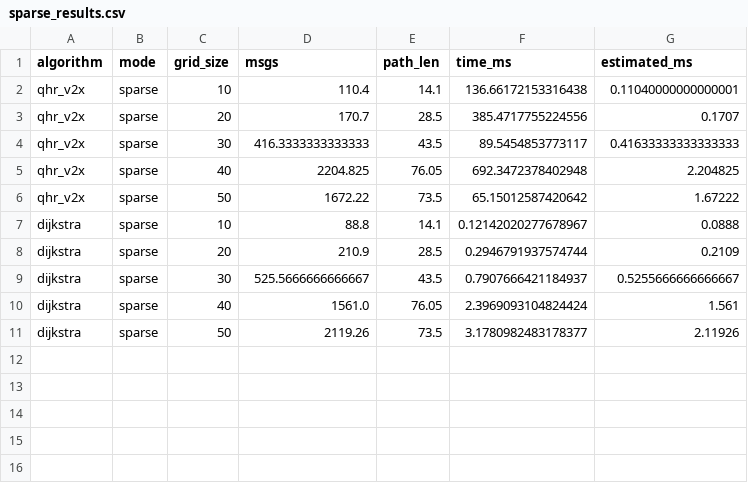
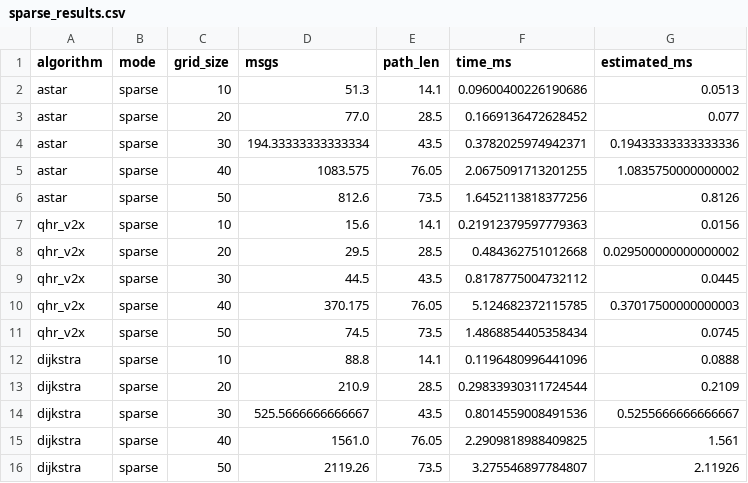
Before and after one commit to riotu-lab/QHR-V2X, a CSV file: experiments/results/paper_reproduction/sparse_results.csv, drawn as a sheet.

```diff
--- a/experiments/results/paper_reproduction/sparse_results.csv
+++ b/experiments/results/paper_reproduction/sparse_results.csv
@@ -1,11 +1,16 @@
 algorithm,mode,grid_size,msgs,path_len,time_ms,estimated_ms
-qhr_v2x,sparse,10,110.4,14.1,136.66172153316438,0.11040000000000001
-qhr_v2x,sparse,20,170.7,28.5,385.4717755224556,0.1707
-qhr_v2x,sparse,30,416.3333333333333,43.5,89.5454853773117,0.41633333333333333
-qhr_v2x,sparse,40,2204.825,76.05,692.3472378402948,2.204825
-qhr_v2x,sparse,50,1672.22,73.5,65.15012587420642,1.67222
-dijkstra,sparse,10,88.8,14.1,0.12142020277678967,0.0888
-dijkstra,sparse,20,210.9,28.5,0.2946791937574744,0.2109
-dijkstra,sparse,30,525.5666666666667,43.5,0.7907666421184937,0.5255666666666667
-dijkstra,sparse,40,1561.0,76.05,2.3969093104824424,1.561
-dijkstra,sparse,50,2119.26,73.5,3.1780982483178377,2.11926
+astar,sparse,10,51.3,14.1,0.09600400226190686,0.0513
+astar,sparse,20,77.0,28.5,0.1669136472628452,0.077
+astar,sparse,30,194.33333333333334,43.5,0.3782025974942371,0.19433333333333336
+astar,sparse,40,1083.575,76.05,2.0675091713201255,1.0835750000000002
+astar,sparse,50,812.6,73.5,1.6452113818377256,0.8126
+qhr_v2x,sparse,10,15.6,14.1,0.21912379597779363,0.0156
+qhr_v2x,sparse,20,29.5,28.5,0.484362751012668,0.029500000000000002
+qhr_v2x,sparse,30,44.5,43.5,0.8178775004732112,0.0445
+qhr_v2x,sparse,40,370.175,76.05,5.124682372115785,0.37017500000000003
+qhr_v2x,sparse,50,74.5,73.5,1.4868854405358434,0.0745
+dijkstra,sparse,10,88.8,14.1,0.1196480996441096,0.0888
+dijkstra,sparse,20,210.9,28.5,0.29833930311724544,0.2109
+dijkstra,sparse,30,525.5666666666667,43.5,0.8014559008491536,0.5255666666666667
+dijkstra,sparse,40,1561.0,76.05,2.2909818988409825,1.561
+dijkstra,sparse,50,2119.26,73.5,3.275546897784807,2.11926
```
Also changed, not shown: experiments/results/paper_reproduction/dense_results.csv, 44 other files.
